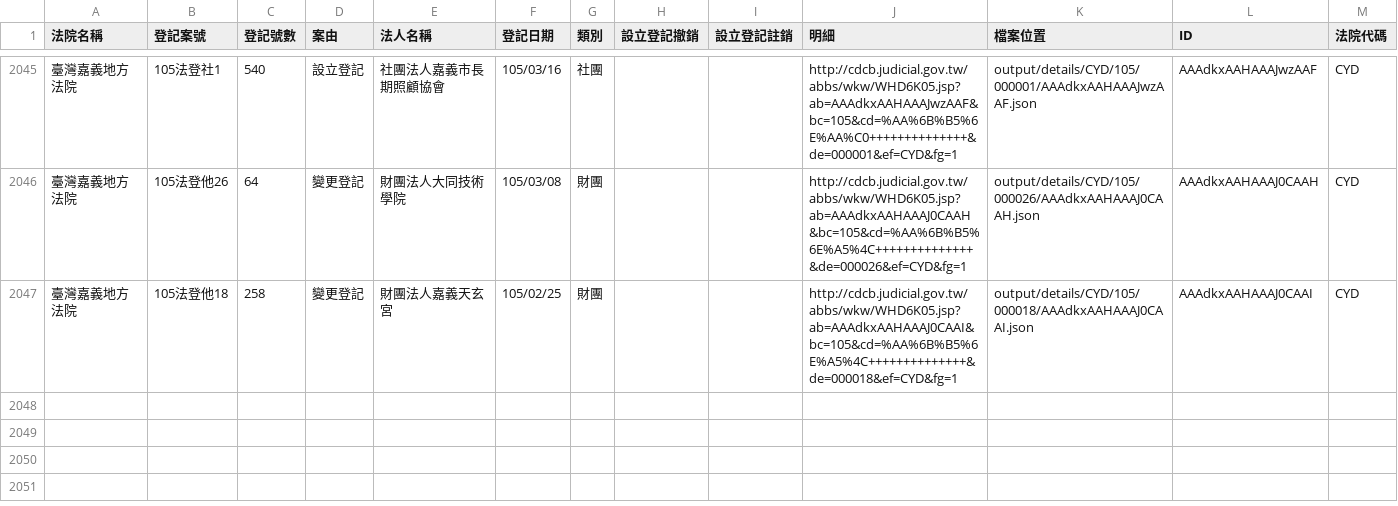
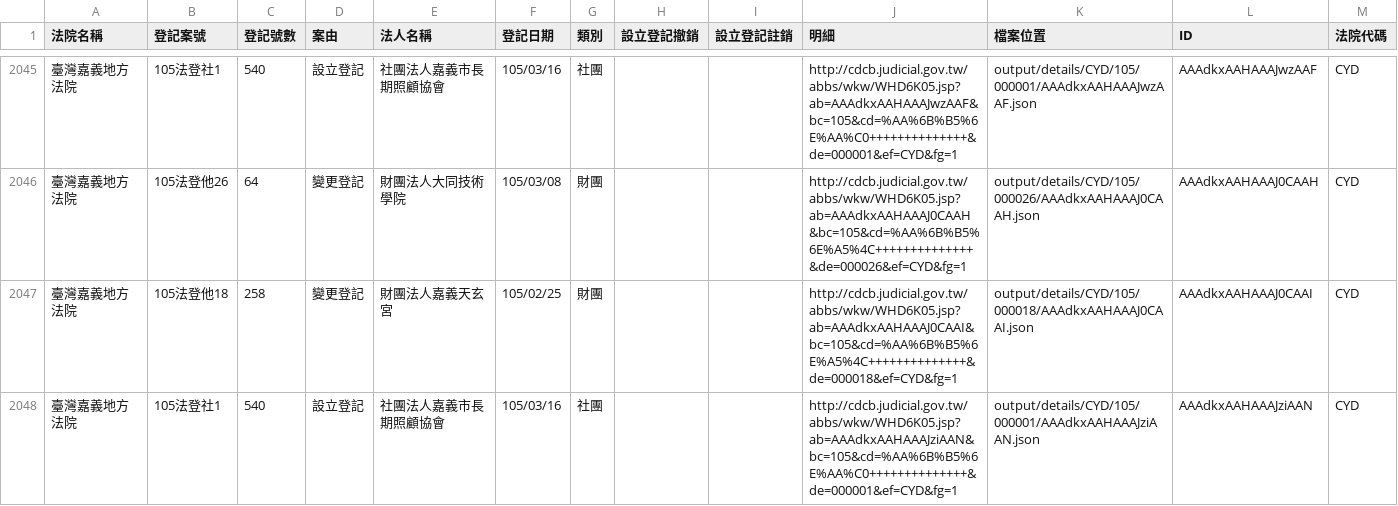
Before and after one commit to taichunmin/foundationtw, a CSV file: output/lists/CYD.csv, drawn as a sheet; only a part is shown, gaps mark what is left out.

```diff
--- a/output/lists/CYD.csv
+++ b/output/lists/CYD.csv
@@ -2047 +2047,2 @@
 臺灣嘉義地方法院,105法登他18,258,變更登記,財團法人嘉義天玄宮,105/02/25,財團,,,http://cdcb.judicial.gov.tw/abbs/wkw/WHD6K05.jsp?ab=AAAdkxAAHAAAJ0CAAI&bc=105&cd=%AA%6B%B5%6E%A5%4C++++++++++++++&de=000018&ef=CYD&fg=1,output/details/CYD/105/000018/AAAdkxAAHAAAJ0CAAI.json,AAAdkxAAHAAAJ0CAAI,CYD
+臺灣嘉義地方法院,105法登社1,540,設立登記,社團法人嘉義市長期照顧協會,105/03/16,社團,,,http://cdcb.judicial.gov.tw/abbs/wkw/WHD6K05.jsp?ab=AAAdkxAAHAAAJziAAN&bc=105&cd=%AA%6B%B5%6E%AA%C0++++++++++++++&de=000001&ef=CYD&fg=1,output/details/CYD/105/000001/AAAdkxAAHAAAJziAAN.json,AAAdkxAAHAAAJziAAN,CYD
```
Also changed, not shown: output/lists/PTD.csv, 28 other files.
